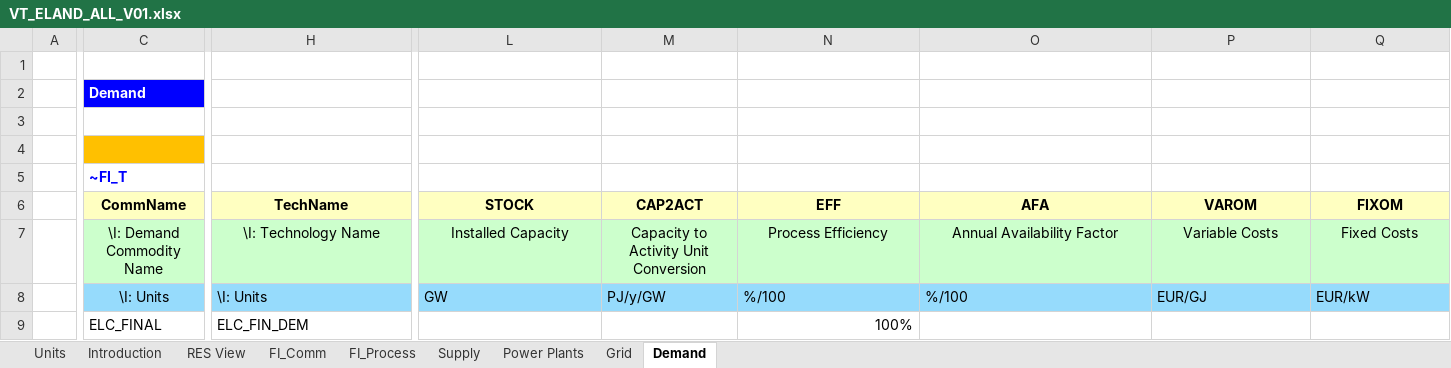
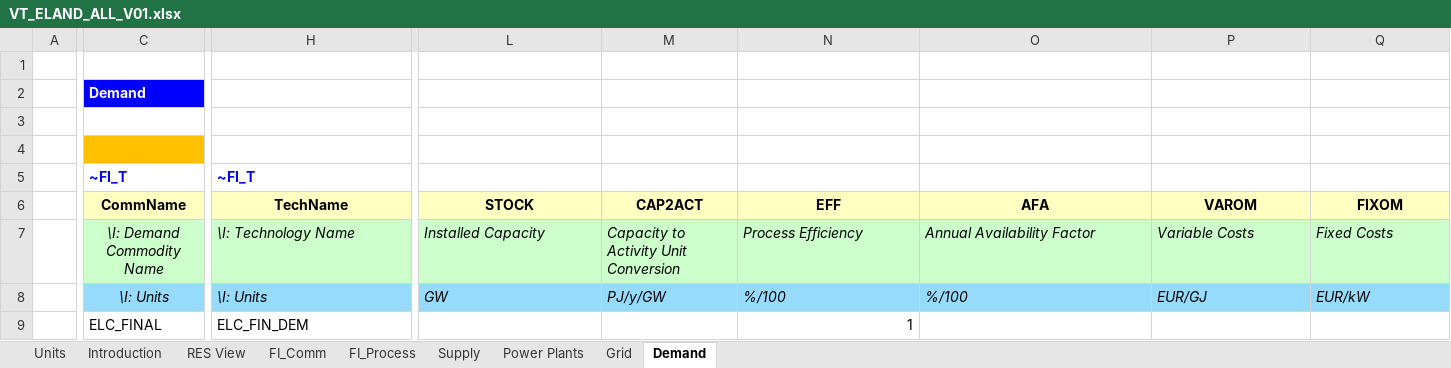
Before and after one commit to makracz/ELAND, an Excel workbook: VT_ELAND_ALL_V01.xlsx, sheet Demand, drawn as a sheet; only a part is shown, gaps mark what is left out; values as stored, in another font and other column widths than the file's, no borders; removed rows and columns are numbered as before the commit, all else as after; rows hold the shown columns only; the diff covers the shown part only; the diff names each change by its address in the sheet, - before the commit and + after, or states it on an @@ line.

```diff
--- a/VT_ELAND_ALL_V01.xlsx (sheet Demand)
+++ b/VT_ELAND_ALL_V01.xlsx (sheet Demand)
-row 5:  | ~FI_T
+row 5:  | ~FI_T | ~FI_T
-C7 italic: off
+C7 italic: on
@@ H7:Q7 italic: off → on, alignment: center → left @@
-C8 italic: off
+C8 italic: on
-H8 italic: off
+H8 italic: on
-L8:Q8 italic: off
+L8:Q8 italic: on
-N9 (EFF): 100%
+N9 (EFF): 1
```
Also changed, not shown: cell formats elsewhere in this sheet, sheet FI_Process, sheet Power Plants, sheet FI_Comm, sheet Grid, sheet Supply, formulas that keep their value, charts or pictures.
